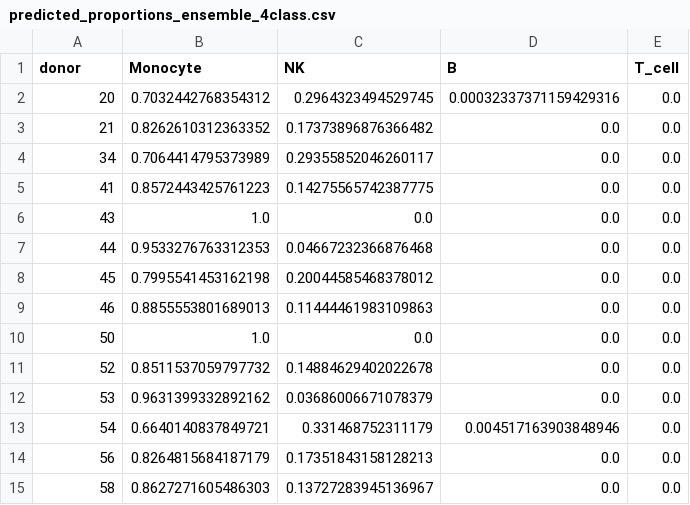
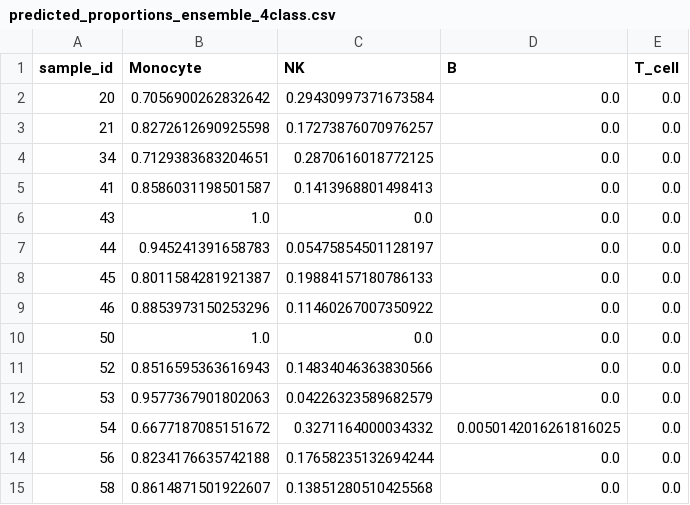
Before and after one commit to Doctor-zyx/CalibDeconv, a CSV file: results/phase6b_gse60424/predicted_proportions_ensemble_4class.csv, drawn as a sheet.

```diff
--- a/results/phase6b_gse60424/predicted_proportions_ensemble_4class.csv
+++ b/results/phase6b_gse60424/predicted_proportions_ensemble_4class.csv
@@ -1,15 +1,15 @@
-donor,Monocyte,NK,B,T_cell
-20,0.7032442768354312,0.2964323494529745,0.00032337371159429316,0.0
-21,0.8262610312363352,0.17373896876366482,0.0,0.0
-34,0.7064414795373989,0.29355852046260117,0.0,0.0
-41,0.8572443425761223,0.14275565742387775,0.0,0.0
+sample_id,Monocyte,NK,B,T_cell
+20,0.7056900262832642,0.29430997371673584,0.0,0.0
+21,0.8272612690925598,0.17273876070976257,0.0,0.0
+34,0.7129383683204651,0.2870616018772125,0.0,0.0
+41,0.8586031198501587,0.1413968801498413,0.0,0.0
 43,1.0,0.0,0.0,0.0
-44,0.9533276763312353,0.04667232366876468,0.0,0.0
-45,0.7995541453162198,0.20044585468378012,0.0,0.0
-46,0.8855553801689013,0.11444461983109863,0.0,0.0
+44,0.945241391658783,0.05475854501128197,0.0,0.0
+45,0.8011584281921387,0.19884157180786133,0.0,0.0
+46,0.8853973150253296,0.11460267007350922,0.0,0.0
 50,1.0,0.0,0.0,0.0
-52,0.8511537059797732,0.14884629402022678,0.0,0.0
-53,0.9631399332892162,0.03686006671078379,0.0,0.0
-54,0.6640140837849721,0.331468752311179,0.004517163903848946,0.0
-56,0.8264815684187179,0.17351843158128213,0.0,0.0
-58,0.8627271605486303,0.13727283945136967,0.0,0.0
+52,0.8516595363616943,0.14834046363830566,0.0,0.0
+53,0.9577367901802063,0.04226323589682579,0.0,0.0
+54,0.6677187085151672,0.3271164000034332,0.0050142016261816025,0.0
+56,0.8234176635742188,0.17658235132694244,0.0,0.0
+58,0.8614871501922607,0.13851280510425568,0.0,0.0
```
Also changed, not shown: results/conformal_marker_5types/intervals_test_clipped.csv, results/conformal_marker_5types/intervals_test_raw.csv, 40 other files.
